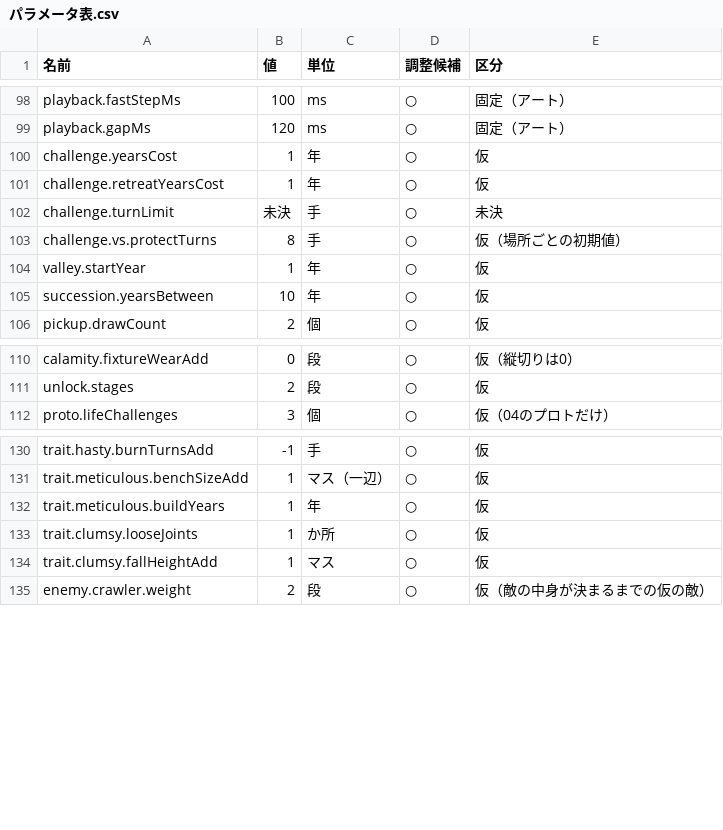
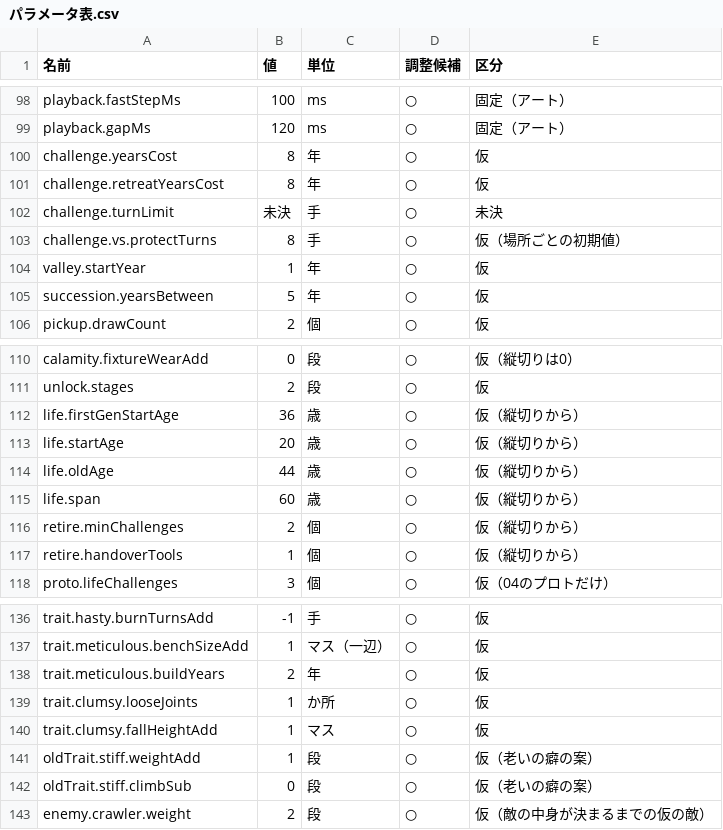
Before and after one commit to Osamu0/practice, a CSV file: games/yarikomi/03_仕様/パラメータ表.csv, drawn as a sheet; only a part is shown, gaps mark what is left out.

```diff
--- a/games/yarikomi/03_仕様/パラメータ表.csv
+++ b/games/yarikomi/03_仕様/パラメータ表.csv
@@ -99,4 +99,4 @@ playback.fastStepMs,100,ms,○,固定（アート）
 playback.gapMs,120,ms,○,固定（アート）
-challenge.yearsCost,1,年,○,仮
-challenge.retreatYearsCost,1,年,○,仮
+challenge.yearsCost,8,年,○,仮
+challenge.retreatYearsCost,8,年,○,仮
 challenge.turnLimit,未決,手,○,未決
@@ -104,3 +104,3 @@ challenge.vs.protectTurns,8,手,○,仮（場所ごとの初期値）
 valley.startYear,1,年,○,仮
-succession.yearsBetween,10,年,○,仮
+succession.yearsBetween,5,年,○,仮
 pickup.drawCount,2,個,○,仮
@@ -111,2 +111,8 @@ calamity.fixtureWearAdd,0,段,○,仮（縦切りは0）
 unlock.stages,2,段,○,仮
+life.firstGenStartAge,36,歳,○,仮（縦切りから）
+life.startAge,20,歳,○,仮（縦切りから）
+life.oldAge,44,歳,○,仮（縦切りから）
+life.span,60,歳,○,仮（縦切りから）
+retire.minChallenges,2,個,○,仮（縦切りから）
+retire.handoverTools,1,個,○,仮（縦切りから）
 proto.lifeChallenges,3,個,○,仮（04のプロトだけ）
@@ -131,5 +137,7 @@ trait.hasty.burnTurnsAdd,-1,手,○,仮
 trait.meticulous.benchSizeAdd,1,マス（一辺）,○,仮
-trait.meticulous.buildYears,1,年,○,仮
+trait.meticulous.buildYears,2,年,○,仮
 trait.clumsy.looseJoints,1,か所,○,仮
 trait.clumsy.fallHeightAdd,1,マス,○,仮
+oldTrait.stiff.weightAdd,1,段,○,仮（老いの癖の案）
+oldTrait.stiff.climbSub,0,段,○,仮（老いの癖の案）
 enemy.crawler.weight,2,段,○,仮（敵の中身が決まるまでの仮の敵）
```
Also changed, not shown: 39 other files.
